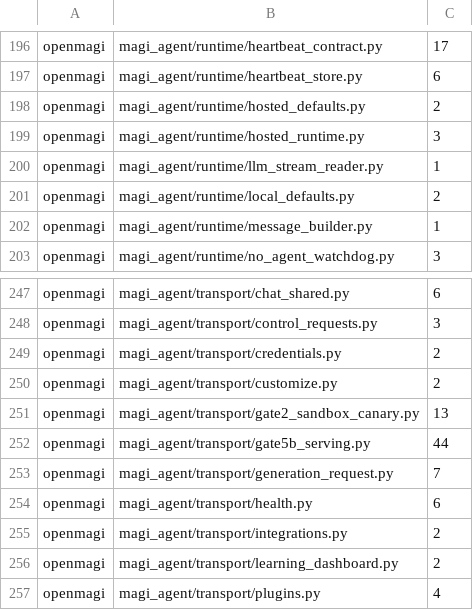
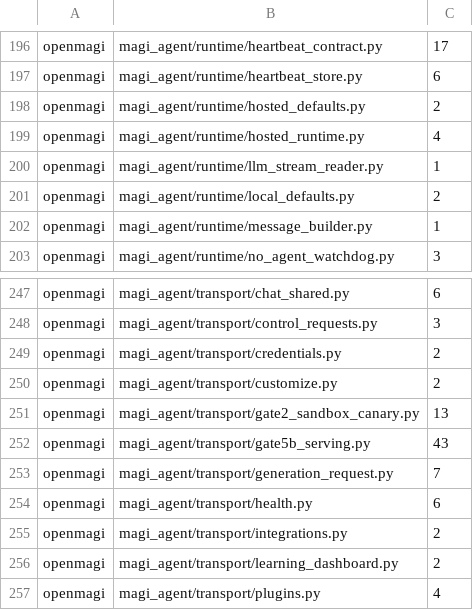
Before and after one commit to openmagi/magi-agent, a TSV file: scripts/naming_baseline.tsv, drawn as a sheet; only a part is shown, gaps mark what is left out.

```diff
--- a/scripts/naming_baseline.tsv
+++ b/scripts/naming_baseline.tsv
@@ -198,3 +198,3 @@ openmagi	magi_agent/runtime/heartbeat_store.py	6
 openmagi	magi_agent/runtime/hosted_defaults.py	2
-openmagi	magi_agent/runtime/hosted_runtime.py	3
+openmagi	magi_agent/runtime/hosted_runtime.py	4
 openmagi	magi_agent/runtime/llm_stream_reader.py	1
@@ -251,3 +251,3 @@ openmagi	magi_agent/transport/customize.py	2
 openmagi	magi_agent/transport/gate2_sandbox_canary.py	13
-openmagi	magi_agent/transport/gate5b_serving.py	44
+openmagi	magi_agent/transport/gate5b_serving.py	43
 openmagi	magi_agent/transport/generation_request.py	7
```
Also changed, not shown: 2 other files.
